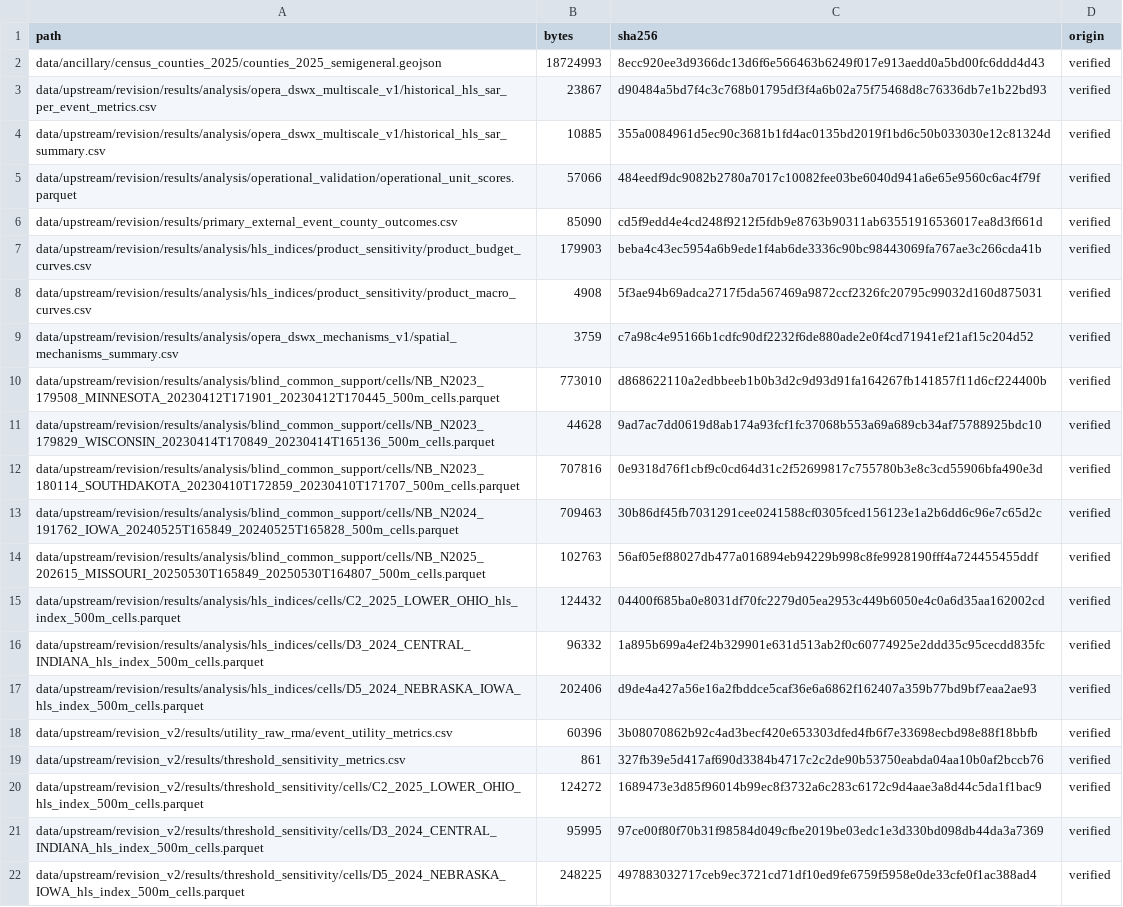
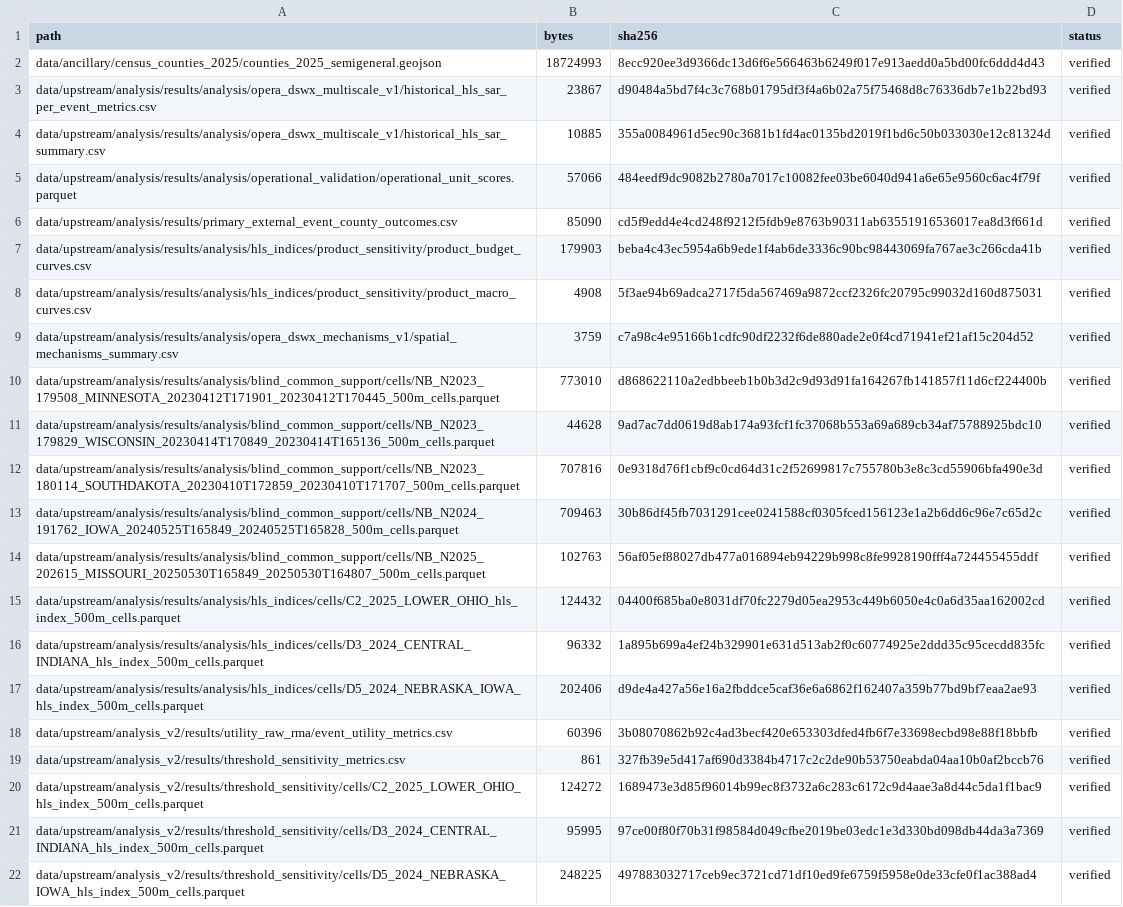
Before and after one commit to williamjay1/masweb-agreement-weighted-flood-priorities, a CSV file: INPUT_PROVENANCE.csv, drawn as a sheet; the diff names each change by its address in the sheet, - before the commit and + after, or states it on an @@ line.

Commit message:
Trim deposit to data and code: neutral file names, no licence files, no process notes

```diff
--- a/INPUT_PROVENANCE.csv
+++ b/INPUT_PROVENANCE.csv
-D1: origin
+D1: status
-A3 (path): data/upstream/revision/results/analysis/opera_dswx_multiscale_v1/historical_hls_sar_per_event_metrics.csv
+A3 (path): data/upstream/analysis/results/analysis/opera_dswx_multiscale_v1/historical_hls_sar_per_event_metrics.csv
-A4 (path): data/upstream/revision/results/analysis/opera_dswx_multiscale_v1/historical_hls_sar_summary.csv
+A4 (path): data/upstream/analysis/results/analysis/opera_dswx_multiscale_v1/historical_hls_sar_summary.csv
-A5 (path): data/upstream/revision/results/analysis/operational_validation/operational_unit_scores.parquet
+A5 (path): data/upstream/analysis/results/analysis/operational_validation/operational_unit_scores.parquet
-A6 (path): data/upstream/revision/results/primary_external_event_county_outcomes.csv
+A6 (path): data/upstream/analysis/results/primary_external_event_county_outcomes.csv
-A7 (path): data/upstream/revision/results/analysis/hls_indices/product_sensitivity/product_budget_curves.csv
+A7 (path): data/upstream/analysis/results/analysis/hls_indices/product_sensitivity/product_budget_curves.csv
-A8 (path): data/upstream/revision/results/analysis/hls_indices/product_sensitivity/product_macro_curves.csv
+A8 (path): data/upstream/analysis/results/analysis/hls_indices/product_sensitivity/product_macro_curves.csv
-A9 (path): data/upstream/revision/results/analysis/opera_dswx_mechanisms_v1/spatial_mechanisms_summary.csv
+A9 (path): data/upstream/analysis/results/analysis/opera_dswx_mechanisms_v1/spatial_mechanisms_summary.csv
-A10 (path): data/upstream/revision/results/analysis/blind_common_support/cells/NB_N2023_179508_MINNESOTA_20230412T171901_20230412T170445_500m_cells.parquet
+A10 (path): data/upstream/analysis/results/analysis/blind_common_support/cells/NB_N2023_179508_MINNESOTA_20230412T171901_20230412T170445_500m_cells.parquet
-A11 (path): data/upstream/revision/results/analysis/blind_common_support/cells/NB_N2023_179829_WISCONSIN_20230414T170849_20230414T165136_500m_cells.parquet
+A11 (path): data/upstream/analysis/results/analysis/blind_common_support/cells/NB_N2023_179829_WISCONSIN_20230414T170849_20230414T165136_500m_cells.parquet
-A12 (path): data/upstream/revision/results/analysis/blind_common_support/cells/NB_N2023_180114_SOUTHDAKOTA_20230410T172859_20230410T171707_500m_cells.parquet
+A12 (path): data/upstream/analysis/results/analysis/blind_common_support/cells/NB_N2023_180114_SOUTHDAKOTA_20230410T172859_20230410T171707_500m_cells.parquet
-A13 (path): data/upstream/revision/results/analysis/blind_common_support/cells/NB_N2024_191762_IOWA_20240525T165849_20240525T165828_500m_cells.parquet
+A13 (path): data/upstream/analysis/results/analysis/blind_common_support/cells/NB_N2024_191762_IOWA_20240525T165849_20240525T165828_500m_cells.parquet
-A14 (path): data/upstream/revision/results/analysis/blind_common_support/cells/NB_N2025_202615_MISSOURI_20250530T165849_20250530T164807_500m_cells.parquet
+A14 (path): data/upstream/analysis/results/analysis/blind_common_support/cells/NB_N2025_202615_MISSOURI_20250530T165849_20250530T164807_500m_cells.parquet
-A15 (path): data/upstream/revision/results/analysis/hls_indices/cells/C2_2025_LOWER_OHIO_hls_index_500m_cells.parquet
+A15 (path): data/upstream/analysis/results/analysis/hls_indices/cells/C2_2025_LOWER_OHIO_hls_index_500m_cells.parquet
-A16 (path): data/upstream/revision/results/analysis/hls_indices/cells/D3_2024_CENTRAL_INDIANA_hls_index_500m_cells.parquet
+A16 (path): data/upstream/analysis/results/analysis/hls_indices/cells/D3_2024_CENTRAL_INDIANA_hls_index_500m_cells.parquet
-A17 (path): data/upstream/revision/results/analysis/hls_indices/cells/D5_2024_NEBRASKA_IOWA_hls_index_500m_cells.parquet
+A17 (path): data/upstream/analysis/results/analysis/hls_indices/cells/D5_2024_NEBRASKA_IOWA_hls_index_500m_cells.parquet
-A18 (path): data/upstream/revision_v2/results/utility_raw_rma/event_utility_metrics.csv
+A18 (path): data/upstream/analysis_v2/results/utility_raw_rma/event_utility_metrics.csv
-A19 (path): data/upstream/revision_v2/results/threshold_sensitivity_metrics.csv
+A19 (path): data/upstream/analysis_v2/results/threshold_sensitivity_metrics.csv
-A20 (path): data/upstream/revision_v2/results/threshold_sensitivity/cells/C2_2025_LOWER_OHIO_hls_index_500m_cells.parquet
+A20 (path): data/upstream/analysis_v2/results/threshold_sensitivity/cells/C2_2025_LOWER_OHIO_hls_index_500m_cells.parquet
-A21 (path): data/upstream/revision_v2/results/threshold_sensitivity/cells/D3_2024_CENTRAL_INDIANA_hls_index_500m_cells.parquet
+A21 (path): data/upstream/analysis_v2/results/threshold_sensitivity/cells/D3_2024_CENTRAL_INDIANA_hls_index_500m_cells.parquet
-A22 (path): data/upstream/revision_v2/results/threshold_sensitivity/cells/D5_2024_NEBRASKA_IOWA_hls_index_500m_cells.parquet
+A22 (path): data/upstream/analysis_v2/results/threshold_sensitivity/cells/D5_2024_NEBRASKA_IOWA_hls_index_500m_cells.parquet
```
Also changed, not shown: 67 other files.
